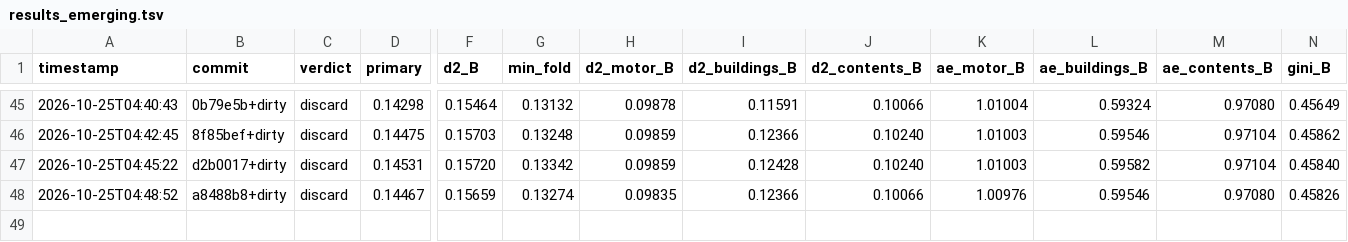
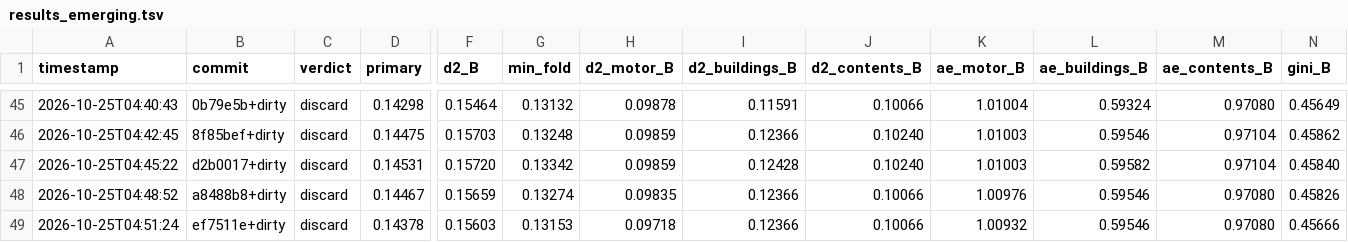
Before and after one commit to farmcoding/iaa-hackathon-2026, a TSV file: results_emerging.tsv, drawn as a sheet; only a part is shown, gaps mark what is left out; rows hold the shown columns only; the diff names each change by its address in the sheet, - before the commit and + after, or states it on an @@ line.

Commit message:
loop log: iteration 5 discard

```diff
--- a/results_emerging.tsv
+++ b/results_emerging.tsv
+row 49: 2026-10-25T04:51:24 | ef7511e+dirty | discard | 0.14378 | 0.15603 | 0.13153 | 0.09718 | 0.12366 | 0.10066 | 1.00932 | 0.59546 | 0.97080 | 0.45666
```
Also changed, not shown: 2 other files.
